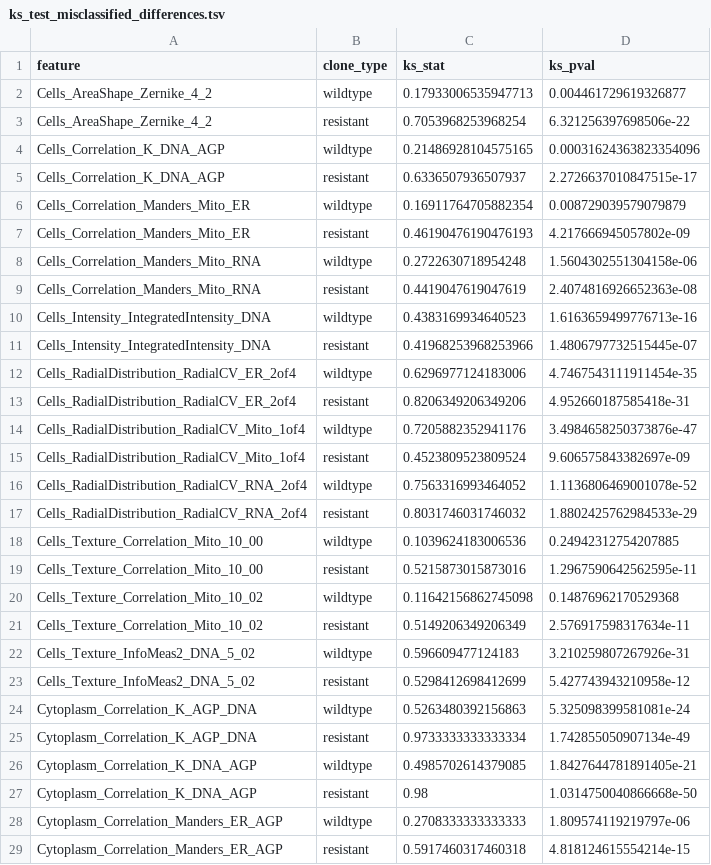
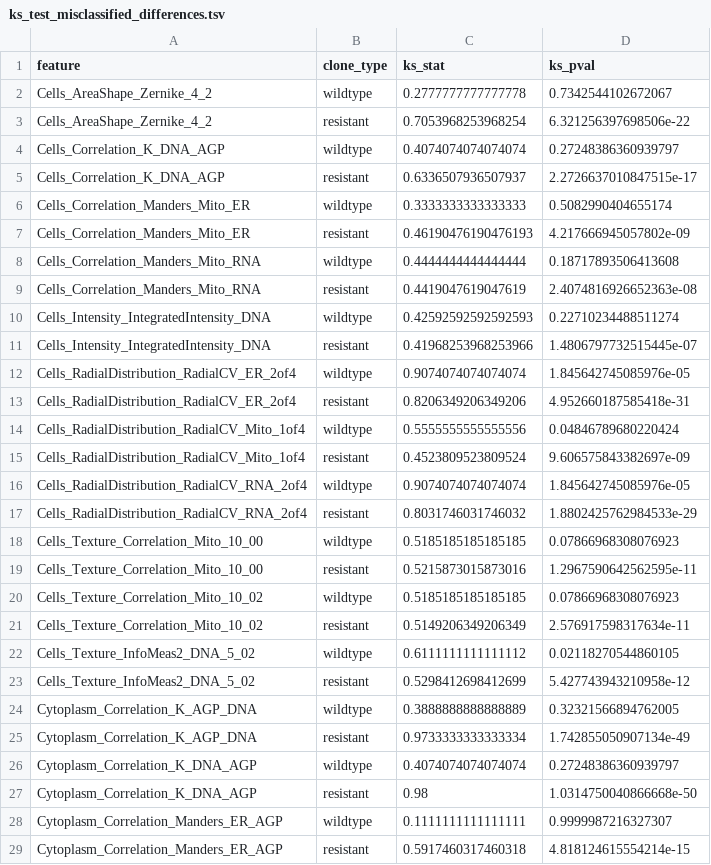
Before and after one commit to broadinstitute/profiling-resistance-mechanisms, a TSV file: 5.signature-exploration/results/ks_test_misclassified_differences.tsv, drawn as a sheet; only a part is shown; the diff covers the shown part only.

```diff
--- a/5.signature-exploration/results/ks_test_misclassified_differences.tsv
+++ b/5.signature-exploration/results/ks_test_misclassified_differences.tsv
@@ -1,29 +1,29 @@
 feature	clone_type	ks_stat	ks_pval
-Cells_AreaShape_Zernike_4_2	wildtype	0.17933006535947713	0.004461729619326877
+Cells_AreaShape_Zernike_4_2	wildtype	0.2777777777777778	0.7342544102672067
 Cells_AreaShape_Zernike_4_2	resistant	0.7053968253968254	6.321256397698506e-22
-Cells_Correlation_K_DNA_AGP	wildtype	0.21486928104575165	0.00031624363823354096
+Cells_Correlation_K_DNA_AGP	wildtype	0.4074074074074074	0.27248386360939797
 Cells_Correlation_K_DNA_AGP	resistant	0.6336507936507937	2.2726637010847515e-17
-Cells_Correlation_Manders_Mito_ER	wildtype	0.16911764705882354	0.008729039579079879
+Cells_Correlation_Manders_Mito_ER	wildtype	0.3333333333333333	0.5082990404655174
 Cells_Correlation_Manders_Mito_ER	resistant	0.46190476190476193	4.217666945057802e-09
-Cells_Correlation_Manders_Mito_RNA	wildtype	0.2722630718954248	1.5604302551304158e-06
+Cells_Correlation_Manders_Mito_RNA	wildtype	0.4444444444444444	0.18717893506413608
 Cells_Correlation_Manders_Mito_RNA	resistant	0.4419047619047619	2.4074816926652363e-08
-Cells_Intensity_IntegratedIntensity_DNA	wildtype	0.4383169934640523	1.6163659499776713e-16
+Cells_Intensity_IntegratedIntensity_DNA	wildtype	0.42592592592592593	0.22710234488511274
 Cells_Intensity_IntegratedIntensity_DNA	resistant	0.41968253968253966	1.4806797732515445e-07
-Cells_RadialDistribution_RadialCV_ER_2of4	wildtype	0.6296977124183006	4.7467543111911454e-35
+Cells_RadialDistribution_RadialCV_ER_2of4	wildtype	0.9074074074074074	1.845642745085976e-05
 Cells_RadialDistribution_RadialCV_ER_2of4	resistant	0.8206349206349206	4.952660187585418e-31
-Cells_RadialDistribution_RadialCV_Mito_1of4	wildtype	0.7205882352941176	3.4984658250373876e-47
+Cells_RadialDistribution_RadialCV_Mito_1of4	wildtype	0.5555555555555556	0.04846789680220424
 Cells_RadialDistribution_RadialCV_Mito_1of4	resistant	0.4523809523809524	9.606575843382697e-09
-Cells_RadialDistribution_RadialCV_RNA_2of4	wildtype	0.7563316993464052	1.1136806469001078e-52
+Cells_RadialDistribution_RadialCV_RNA_2of4	wildtype	0.9074074074074074	1.845642745085976e-05
 Cells_RadialDistribution_RadialCV_RNA_2of4	resistant	0.8031746031746032	1.8802425762984533e-29
-Cells_Texture_Correlation_Mito_10_00	wildtype	0.1039624183006536	0.24942312754207885
+Cells_Texture_Correlation_Mito_10_00	wildtype	0.5185185185185185	0.07866968308076923
 Cells_Texture_Correlation_Mito_10_00	resistant	0.5215873015873016	1.2967590642562595e-11
-Cells_Texture_Correlation_Mito_10_02	wildtype	0.11642156862745098	0.14876962170529368
+Cells_Texture_Correlation_Mito_10_02	wildtype	0.5185185185185185	0.07866968308076923
 Cells_Texture_Correlation_Mito_10_02	resistant	0.5149206349206349	2.576917598317634e-11
-Cells_Texture_InfoMeas2_DNA_5_02	wildtype	0.596609477124183	3.210259807267926e-31
+Cells_Texture_InfoMeas2_DNA_5_02	wildtype	0.6111111111111112	0.02118270544860105
 Cells_Texture_InfoMeas2_DNA_5_02	resistant	0.5298412698412699	5.427743943210958e-12
-Cytoplasm_Correlation_K_AGP_DNA	wildtype	0.5263480392156863	5.325098399581081e-24
+Cytoplasm_Correlation_K_AGP_DNA	wildtype	0.3888888888888889	0.32321566894762005
 Cytoplasm_Correlation_K_AGP_DNA	resistant	0.9733333333333334	1.742855050907134e-49
-Cytoplasm_Correlation_K_DNA_AGP	wildtype	0.4985702614379085	1.8427644781891405e-21
+Cytoplasm_Correlation_K_DNA_AGP	wildtype	0.4074074074074074	0.27248386360939797
 Cytoplasm_Correlation_K_DNA_AGP	resistant	0.98	1.0314750040866668e-50
-Cytoplasm_Correlation_Manders_ER_AGP	wildtype	0.2708333333333333	1.809574119219797e-06
+Cytoplasm_Correlation_Manders_ER_AGP	wildtype	0.1111111111111111	0.9999987216327307
 Cytoplasm_Correlation_Manders_ER_AGP	resistant	0.5917460317460318	4.818124615554214e-15
```
Also changed, not shown: 62 edited cells elsewhere in this file, 5.signature-exploration/results/singscore_accuracy_per_sample.tsv, 5.signature-exploration/results/singscore_accuracy_summary.tsv, 7 other files.
